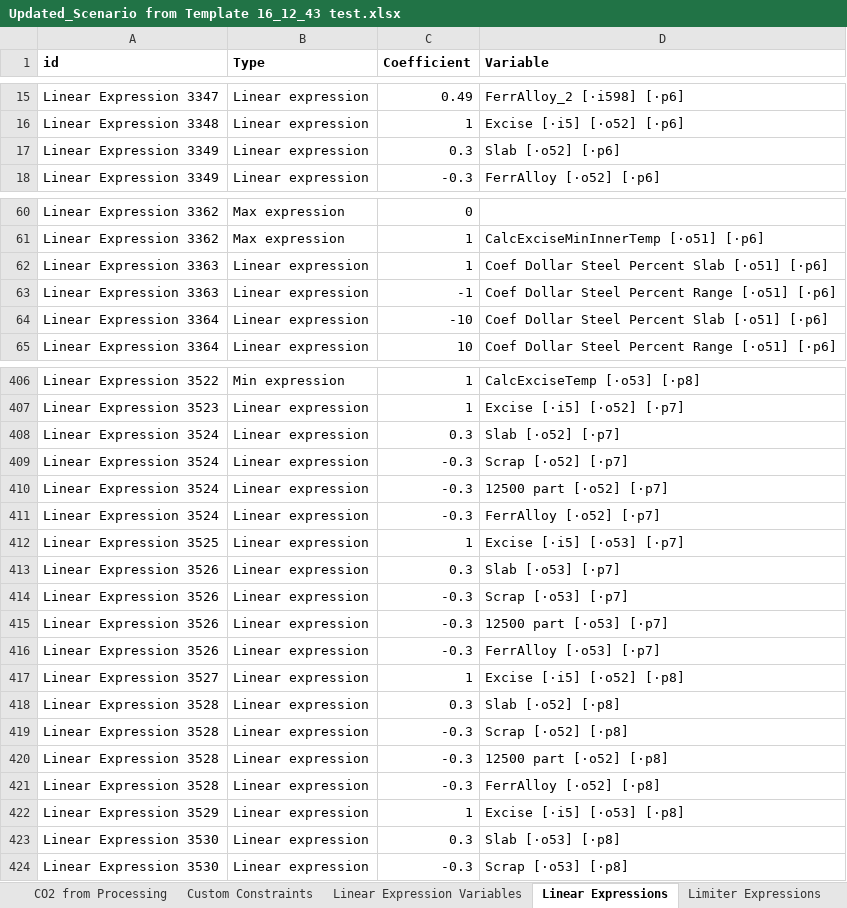
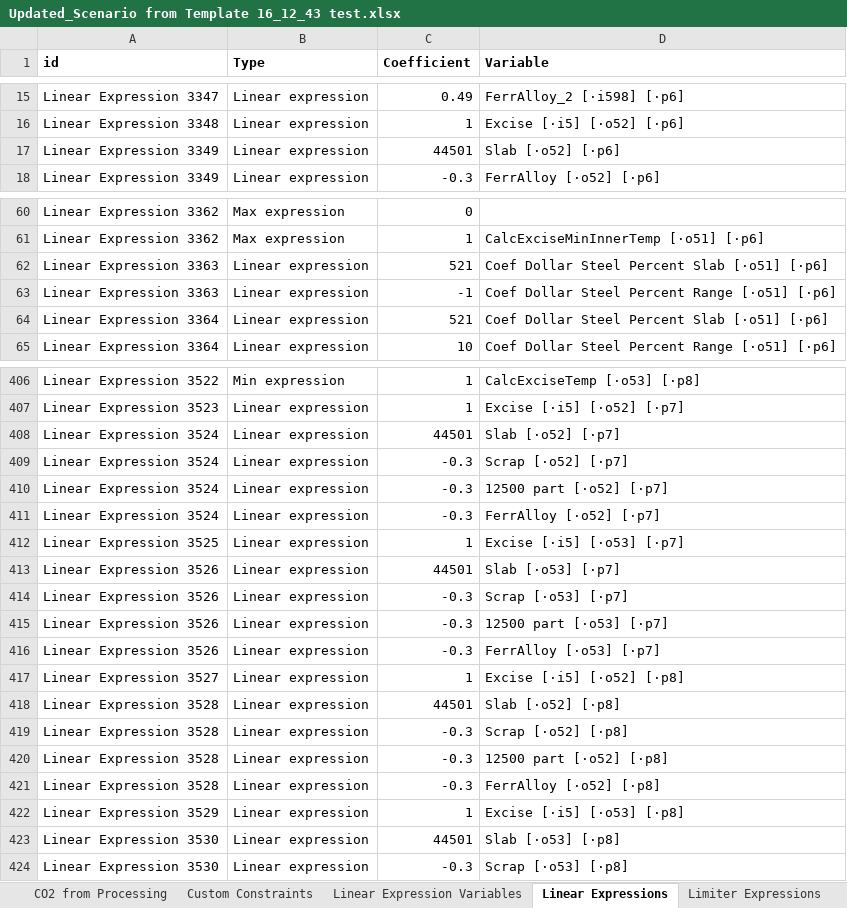
Before and after one commit to Altman13/AnyLogistixParser, an Excel workbook: AnyLogistixParser/bin/Debug/net8.0/Updated_Scenario from Template 16_12_43 test.xlsx, sheet Linear Expressions, drawn as a sheet; only a part is shown, gaps mark what is left out; values as stored, in another font and other column widths than the file's, no borders; the diff covers the shown part only; the diff names each change by its address in the sheet, - before the commit and + after, or states it on an @@ line.

```diff
--- a/AnyLogistixParser/bin/Debug/net8.0/Updated_Scenario from Template 16_12_43 test.xlsx (sheet Linear Expressions)
+++ b/AnyLogistixParser/bin/Debug/net8.0/Updated_Scenario from Template 16_12_43 test.xlsx (sheet Linear Expressions)
-C17 (Coefficient): 0.3
+C17 (Coefficient): 44501
-C62 (Coefficient): 1
+C62 (Coefficient): 521
-C64 (Coefficient): -10
+C64 (Coefficient): 521
-C408 (Coefficient): 0.3
+C408 (Coefficient): 44501
-C413 (Coefficient): 0.3
+C413 (Coefficient): 44501
-C418 (Coefficient): 0.3
+C418 (Coefficient): 44501
-C423 (Coefficient): 0.3
+C423 (Coefficient): 44501
```
Also changed, not shown: 5 edited cells elsewhere in this sheet, 23 other files.
